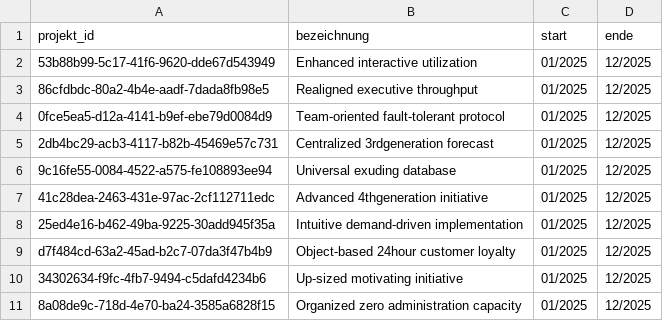
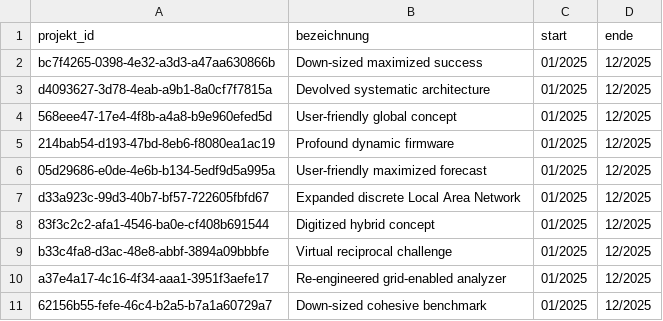
Before and after one commit to SpartanProgram/Personalmanager, a CSV file: data/projekte.csv, drawn as a sheet.

```diff
--- a/data/projekte.csv
+++ b/data/projekte.csv
@@ -1,11 +1,11 @@
 projekt_id,bezeichnung,start,ende
-53b88b99-5c17-41f6-9620-dde67d543949,Enhanced interactive utilization,01/2025,12/2025
-86cfdbdc-80a2-4b4e-aadf-7dada8fb98e5,Realigned executive throughput,01/2025,12/2025
-0fce5ea5-d12a-4141-b9ef-ebe79d0084d9,Team-oriented fault-tolerant protocol,01/2025,12/2025
-2db4bc29-acb3-4117-b82b-45469e57c731,Centralized 3rdgeneration forecast,01/2025,12/2025
-9c16fe55-0084-4522-a575-fe108893ee94,Universal exuding database,01/2025,12/2025
-41c28dea-2463-431e-97ac-2cf112711edc,Advanced 4thgeneration initiative,01/2025,12/2025
-25ed4e16-b462-49ba-9225-30add945f35a,Intuitive demand-driven implementation,01/2025,12/2025
-d7f484cd-63a2-45ad-b2c7-07da3f47b4b9,Object-based 24hour customer loyalty,01/2025,12/2025
-34302634-f9fc-4fb7-9494-c5dafd4234b6,Up-sized motivating initiative,01/2025,12/2025
-8a08de9c-718d-4e70-ba24-3585a6828f15,Organized zero administration capacity,01/2025,12/2025
+bc7f4265-0398-4e32-a3d3-a47aa630866b,Down-sized maximized success,01/2025,12/2025
+d4093627-3d78-4eab-a9b1-8a0cf7f7815a,Devolved systematic architecture,01/2025,12/2025
+568eee47-17e4-4f8b-a4a8-b9e960efed5d,User-friendly global concept,01/2025,12/2025
+214bab54-d193-47bd-8eb6-f8080ea1ac19,Profound dynamic firmware,01/2025,12/2025
+05d29686-e0de-4e6b-b134-5edf9d5a995a,User-friendly maximized forecast,01/2025,12/2025
+d33a923c-99d3-40b7-bf57-722605fbfd67,Expanded discrete Local Area Network,01/2025,12/2025
+83f3c2c2-afa1-4546-ba0e-cf408b691544,Digitized hybrid concept,01/2025,12/2025
+b33c4fa8-d3ac-48e8-abbf-3894a09bbbfe,Virtual reciprocal challenge,01/2025,12/2025
+a37e4a17-4c16-4f34-aaa1-3951f3aefe17,Re-engineered grid-enabled analyzer,01/2025,12/2025
+62156b55-fefe-46c4-b2a5-b7a1a60729a7,Down-sized cohesive benchmark,01/2025,12/2025
```
Also changed, not shown: data/personen.csv, data/teilaufgaben.csv, 4 other files.
